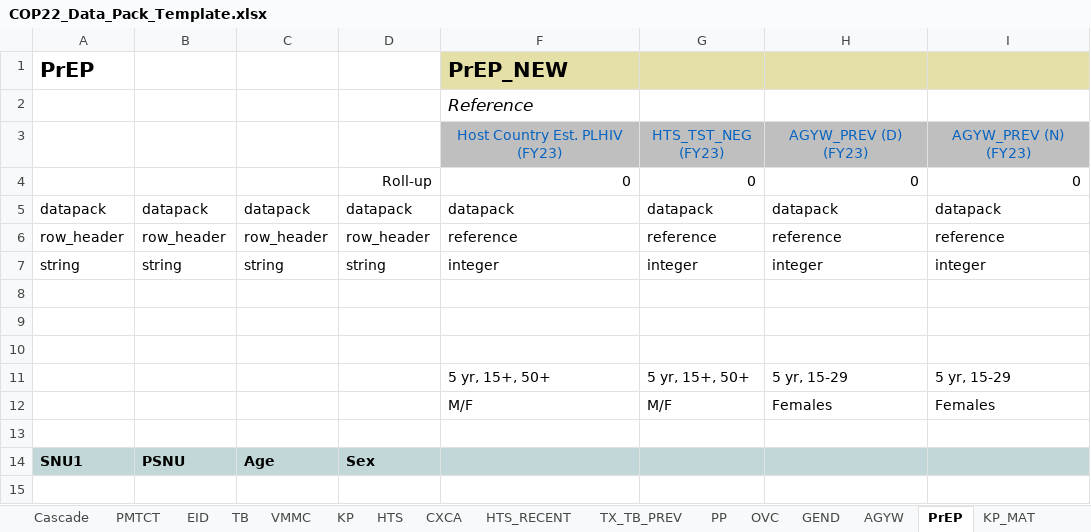
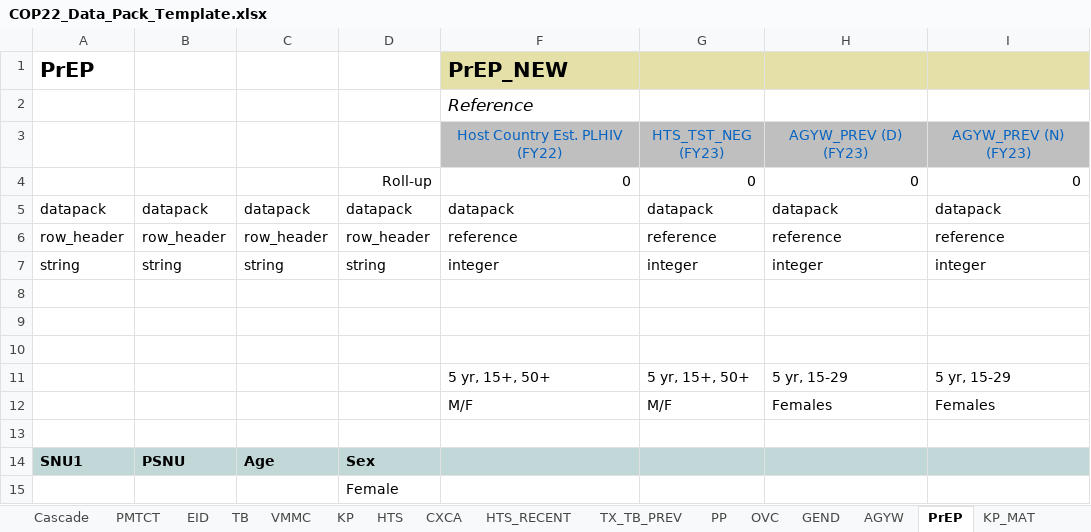
Before and after one commit to pepfar-datim/datapackr, an Excel workbook: inst/extdata/COP22_Data_Pack_Template.xlsx, sheet PrEP, drawn as a sheet; only a part is shown; values as stored, in another font and other column widths than the file's, no borders; conditional formats not drawn; the diff names each change by its address in the sheet, - before the commit and + after, or states it on an @@ line.

```diff
--- a/inst/extdata/COP22_Data_Pack_Template.xlsx (sheet PrEP)
+++ b/inst/extdata/COP22_Data_Pack_Template.xlsx (sheet PrEP)
-F3: Host Country Est. PLHIV (FY23)
+F3: Host Country Est. PLHIV (FY22)
-D15: (empty)
+D15: Female
```
Also changed, not shown: sheet Cascade, sheet KP, sheet TX_TB_PREV, sheet AGYW, sheet PMTCT, sheet EID, other sheet tabs, formulas that keep their value, hidden cells, charts or pictures, 37 other files.
